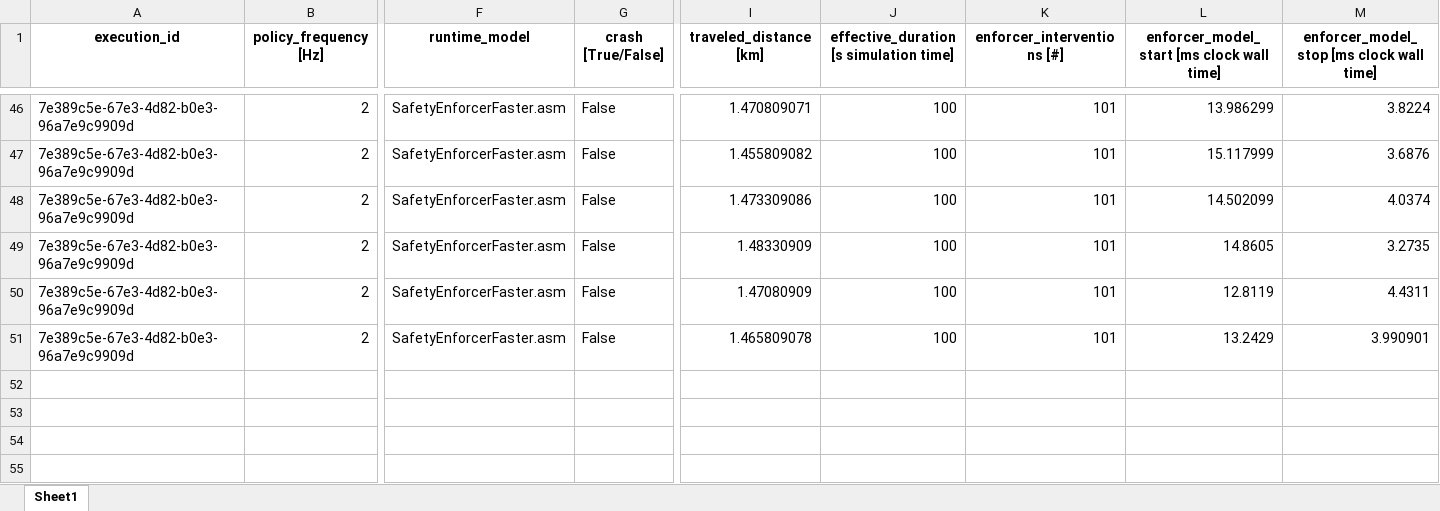
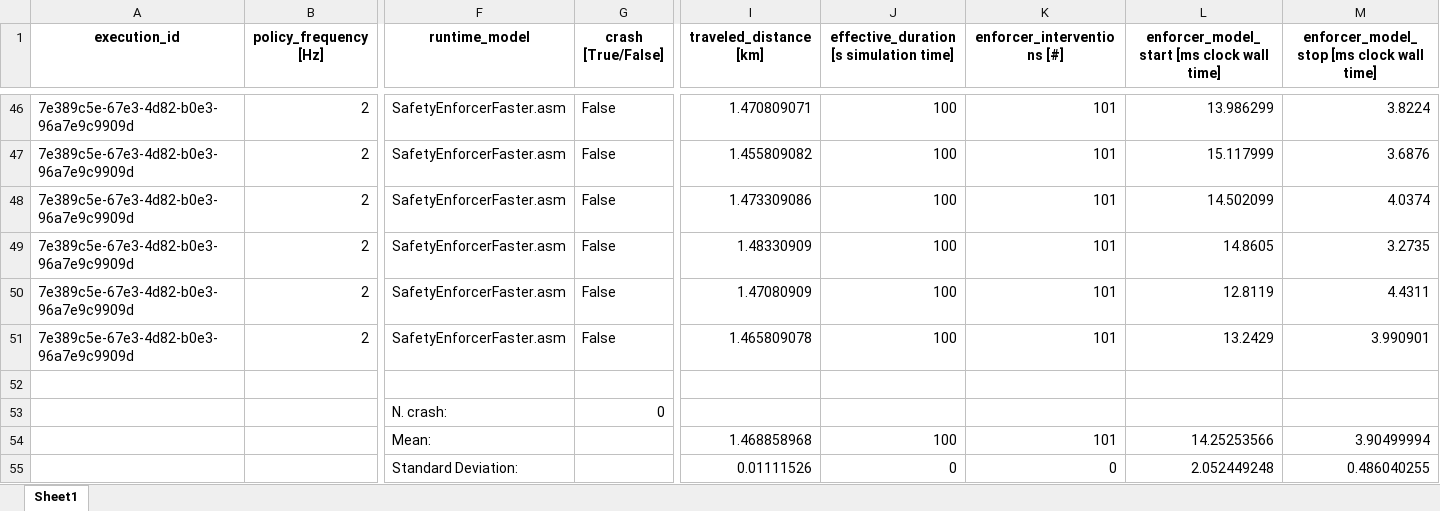
Before and after one commit to foselab/abz2025_casestudy_autonomous_driving, an Excel workbook: case_study/experiments/policy2Hz/single/adversarial/Faster.xlsx, sheet Sheet1, drawn as a sheet; only a part is shown, gaps mark what is left out; values as stored, in another font and other column widths than the file's, no borders; rows hold the shown columns only; the diff names each change by its address in the sheet, - before the commit and + after, or states it on an @@ line.

```diff
--- a/case_study/experiments/policy2Hz/single/adversarial/Faster.xlsx (sheet Sheet1)
+++ b/case_study/experiments/policy2Hz/single/adversarial/Faster.xlsx (sheet Sheet1)
+row 52: (empty)
+row 53:  |  | N. crash: | 0
+row 54:  |  | Mean: |  | 1.468858968 | 100 | 101 | 14.25253566 | 3.90499994
+row 55:  |  | Standard Deviation: |  | 0.01111526 | 0 | 0 | 2.052449248 | 0.486040255
```
Also changed, not shown: case_study/experiments/policy2Hz/multi/adversarial/KeepRight.xlsx, case_study/experiments/policy2Hz/multi/base/KeepRight.xlsx, 21 other files.
